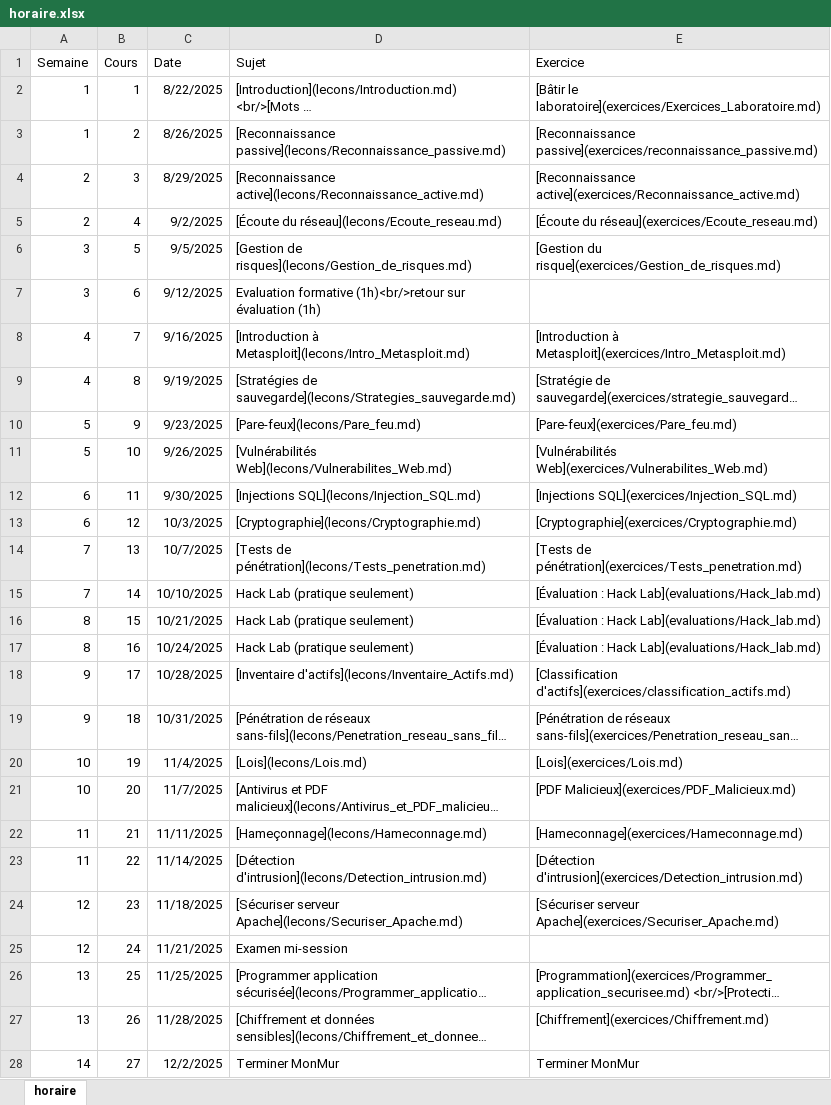
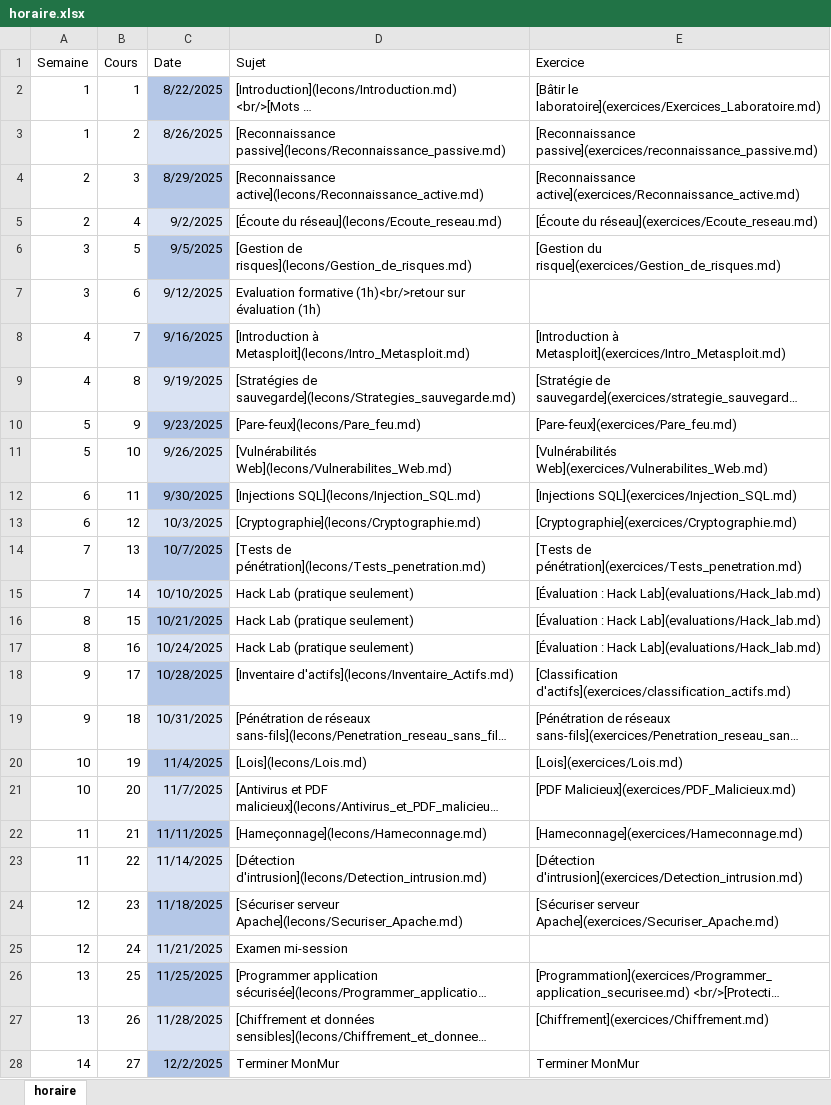
Before and after one commit to cegepvictoetienne/piratage, an Excel workbook: template/horaire.xlsx, sheet horaire, drawn as a sheet; only a part is shown; long unchanged cells end in …; values as stored, in another font and other column widths than the file's, no borders; the diff covers the shown part only; the diff names each change by its address in the sheet, - before the commit and + after, or states it on an @@ line.

```diff
--- a/template/horaire.xlsx (sheet horaire)
+++ b/template/horaire.xlsx (sheet horaire)
-C2 fill: none
+C2 fill: #B4C7E7
-C3 fill: none
+C3 fill: #DAE3F3
-C4 fill: none
+C4 fill: #B4C7E7
-C5 fill: none
+C5 fill: #DAE3F3
-C6 fill: none
+C6 fill: #B4C7E7
-C7 fill: none
+C7 fill: #DAE3F3
-C8 fill: none
+C8 fill: #B4C7E7
-C9 fill: none
+C9 fill: #DAE3F3
-C10 fill: none
+C10 fill: #B4C7E7
-C11 fill: none
+C11 fill: #DAE3F3
-C12 fill: none
+C12 fill: #B4C7E7
-C13 fill: none
+C13 fill: #DAE3F3
-C14 fill: none
+C14 fill: #B4C7E7
-C15 fill: none
+C15 fill: #DAE3F3
-C16 fill: none
+C16 fill: #B4C7E7
-C17 fill: none
+C17 fill: #DAE3F3
-C18 fill: none
+C18 fill: #B4C7E7
-C19 fill: none
+C19 fill: #DAE3F3
-C20 fill: none
+C20 fill: #B4C7E7
-C21 fill: none
+C21 fill: #DAE3F3
-C22 fill: none
+C22 fill: #B4C7E7
-C23 fill: none
+C23 fill: #DAE3F3
-C24 fill: none
+C24 fill: #B4C7E7
-C25 fill: none
+C25 fill: #DAE3F3
-C26 fill: none
+C26 fill: #B4C7E7
-C27 fill: none
+C27 fill: #DAE3F3
-C28 fill: none
+C28 fill: #B4C7E7
```
Also changed, not shown: cell formats elsewhere in this sheet, 6 other files.
